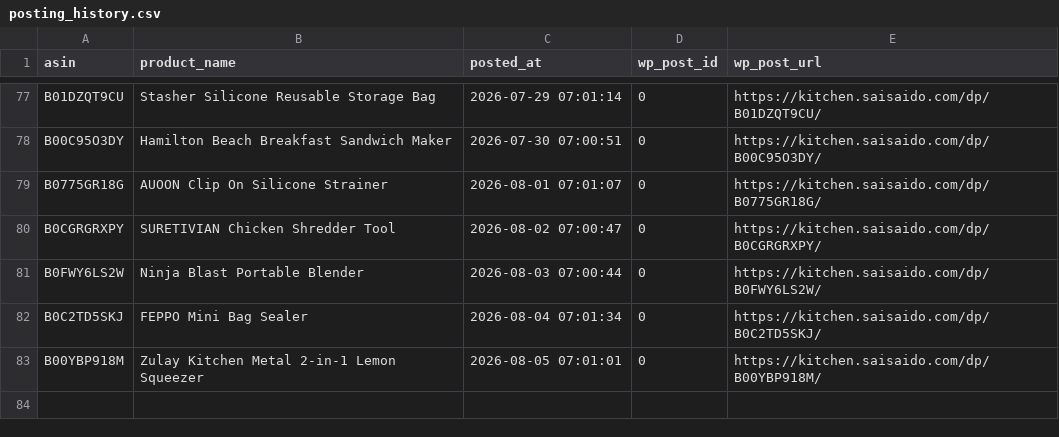
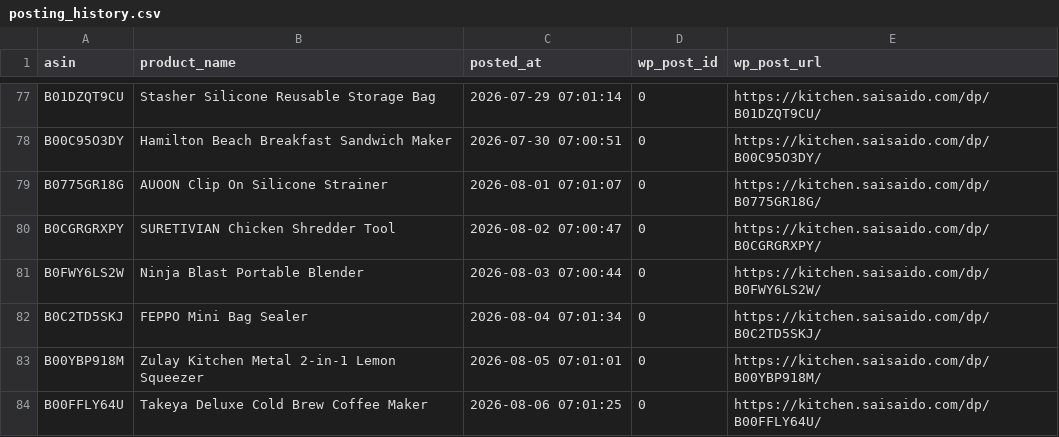
Before and after one commit to Fukunga/Pinterest-kitchen-feed, a CSV file: data/posting_history.csv, drawn as a sheet; only a part is shown, gaps mark what is left out; the diff names each change by its address in the sheet, - before the commit and + after, or states it on an @@ line.

Commit message:
Automated post: Takeya Deluxe Cold Brew Coffee Maker (ASIN: B00FFLY64U)

```diff
--- a/data/posting_history.csv
+++ b/data/posting_history.csv
+row 84: B00FFLY64U | Takeya Deluxe Cold Brew Coffee Maker | 2026-08-06 07:01:25 | 0 | https://kitchen.saisaido.com/dp/B00FFLY64U/
```
Also changed, not shown: 3 other files.
